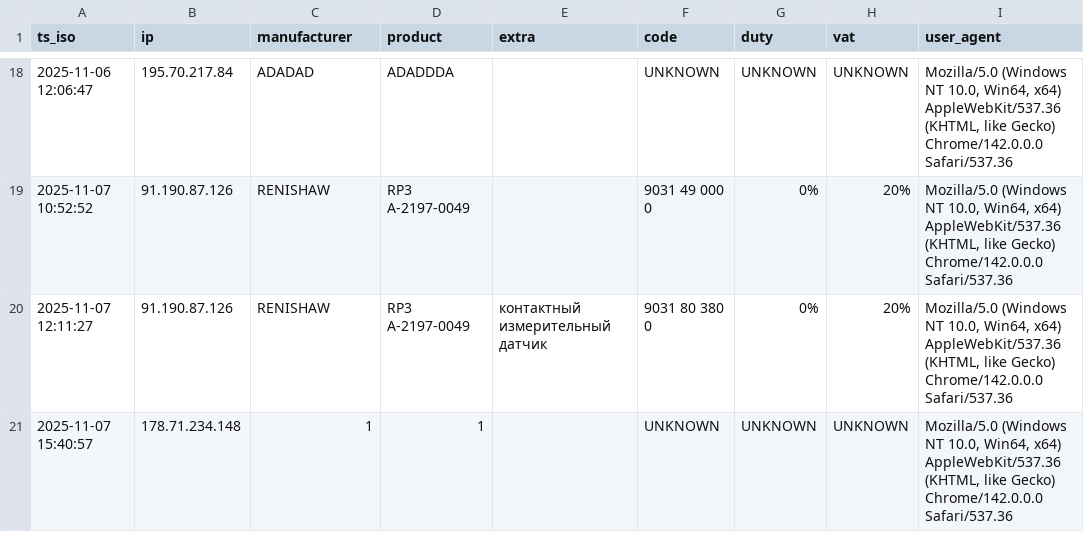
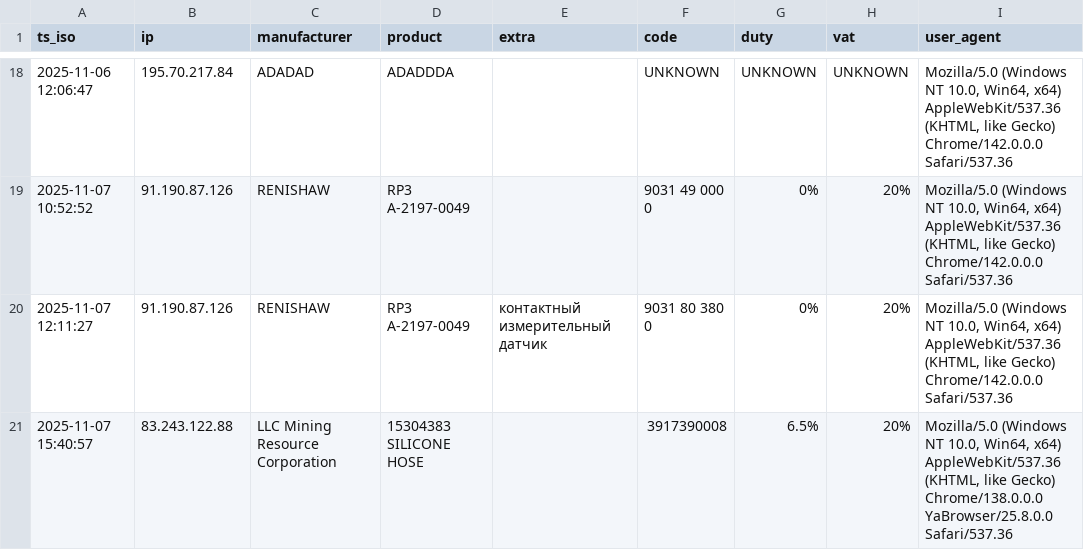
Before and after one commit to SKD02/website, a CSV file: logs.csv, drawn as a sheet; only a part is shown, gaps mark what is left out.

Commit message:
append log 2025-11-07 15:40:57 (retry)

```diff
--- a/logs.csv
+++ b/logs.csv
@@ -20,2 +20,2 @@ ts_iso;ip;manufacturer;product;extra;code;duty;vat;user_agent
 2025-11-07 12:11:27;91.190.87.126;RENISHAW;RP3 A-2197-0049;контактный измерительный датчик;9031 80 380 0;0%;20%;Mozilla/5.0 (Windows NT 10.0, Win64, x64) AppleWebKit/537.36 (KHTML, like Gecko) Chrome/142.0.0.0 Safari/537.36
-2025-11-07 15:40:57;178.71.234.148;1;1;;UNKNOWN;UNKNOWN;UNKNOWN;Mozilla/5.0 (Windows NT 10.0, Win64, x64) AppleWebKit/537.36 (KHTML, like Gecko) Chrome/142.0.0.0 Safari/537.36
+2025-11-07 15:40:57;83.243.122.88;LLC Mining Resource Corporation;15304383 SILICONE HOSE;;3917390008;6.5%;20%;Mozilla/5.0 (Windows NT 10.0, Win64, x64) AppleWebKit/537.36 (KHTML, like Gecko) Chrome/138.0.0.0 YaBrowser/25.8.0.0 Safari/537.36
```
